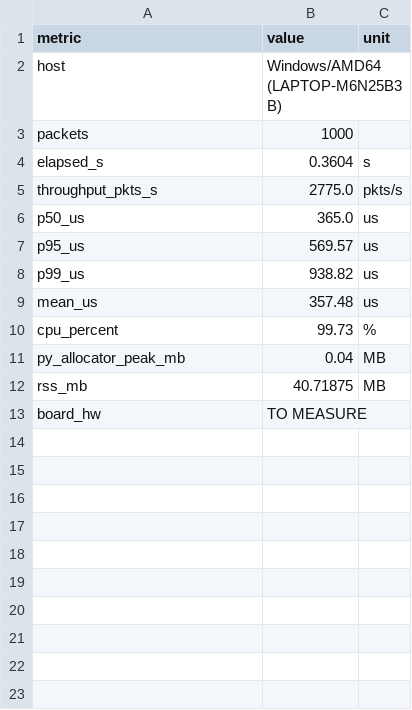
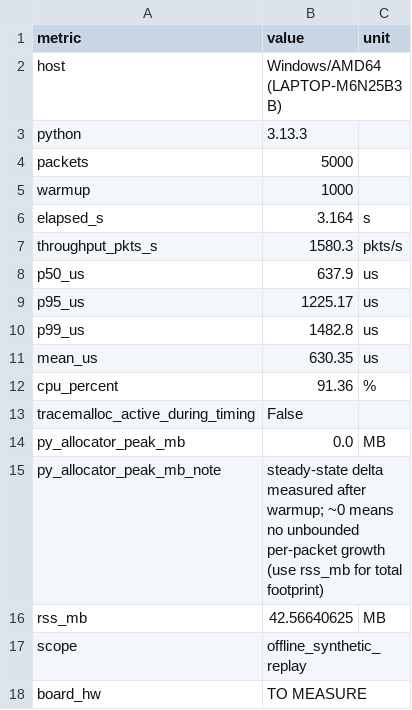
Before and after one commit to DhairyaPatel11/-Drone-Intrusion-Detection-System-Drone-IDS-_TM-8AA11E658A0, a CSV file: benchmark/results/perf_metrics.csv, drawn as a sheet.

```diff
--- a/benchmark/results/perf_metrics.csv
+++ b/benchmark/results/perf_metrics.csv
@@ -2,12 +2,17 @@ metric,value,unit
 host,Windows/AMD64 (LAPTOP-M6N25B3B),
-packets,1000,
-elapsed_s,0.3604,s
-throughput_pkts_s,2775.0,pkts/s
-p50_us,365.0,us
-p95_us,569.57,us
-p99_us,938.82,us
-mean_us,357.48,us
-cpu_percent,99.73,%
-py_allocator_peak_mb,0.04,MB
-rss_mb,40.71875,MB
+python,3.13.3,
+packets,5000,
+warmup,1000,
+elapsed_s,3.164,s
+throughput_pkts_s,1580.3,pkts/s
+p50_us,637.9,us
+p95_us,1225.17,us
+p99_us,1482.8,us
+mean_us,630.35,us
+cpu_percent,91.36,%
+tracemalloc_active_during_timing,False,
+py_allocator_peak_mb,0.0,MB
+py_allocator_peak_mb_note,steady-state delta measured after warmup; ~0 means no unbounded per-packet growth (use rss_mb for total footprint),
+rss_mb,42.56640625,MB
+scope,offline_synthetic_replay,
 board_hw,TO MEASURE,
```
Also changed, not shown: 7 other files.
